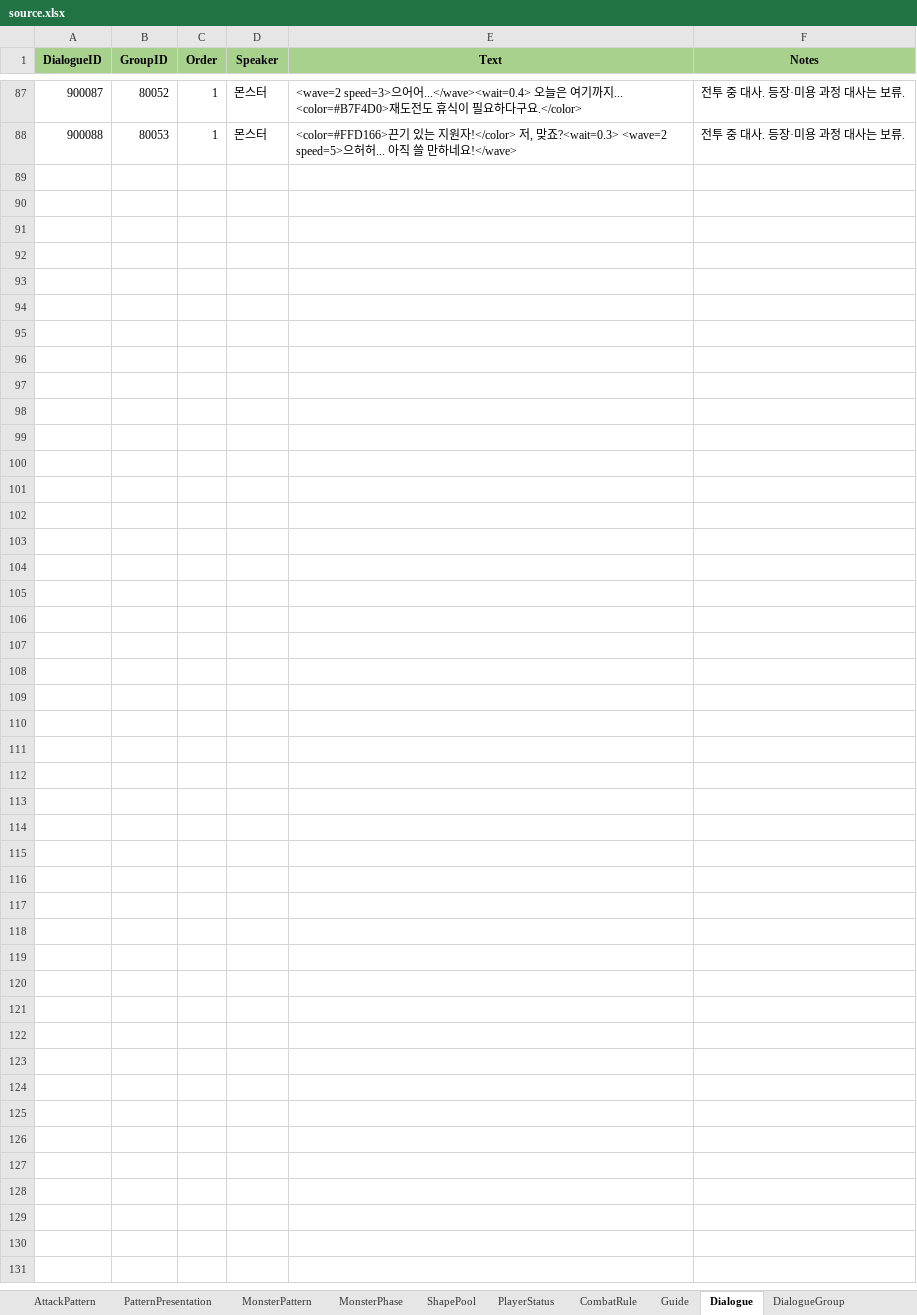
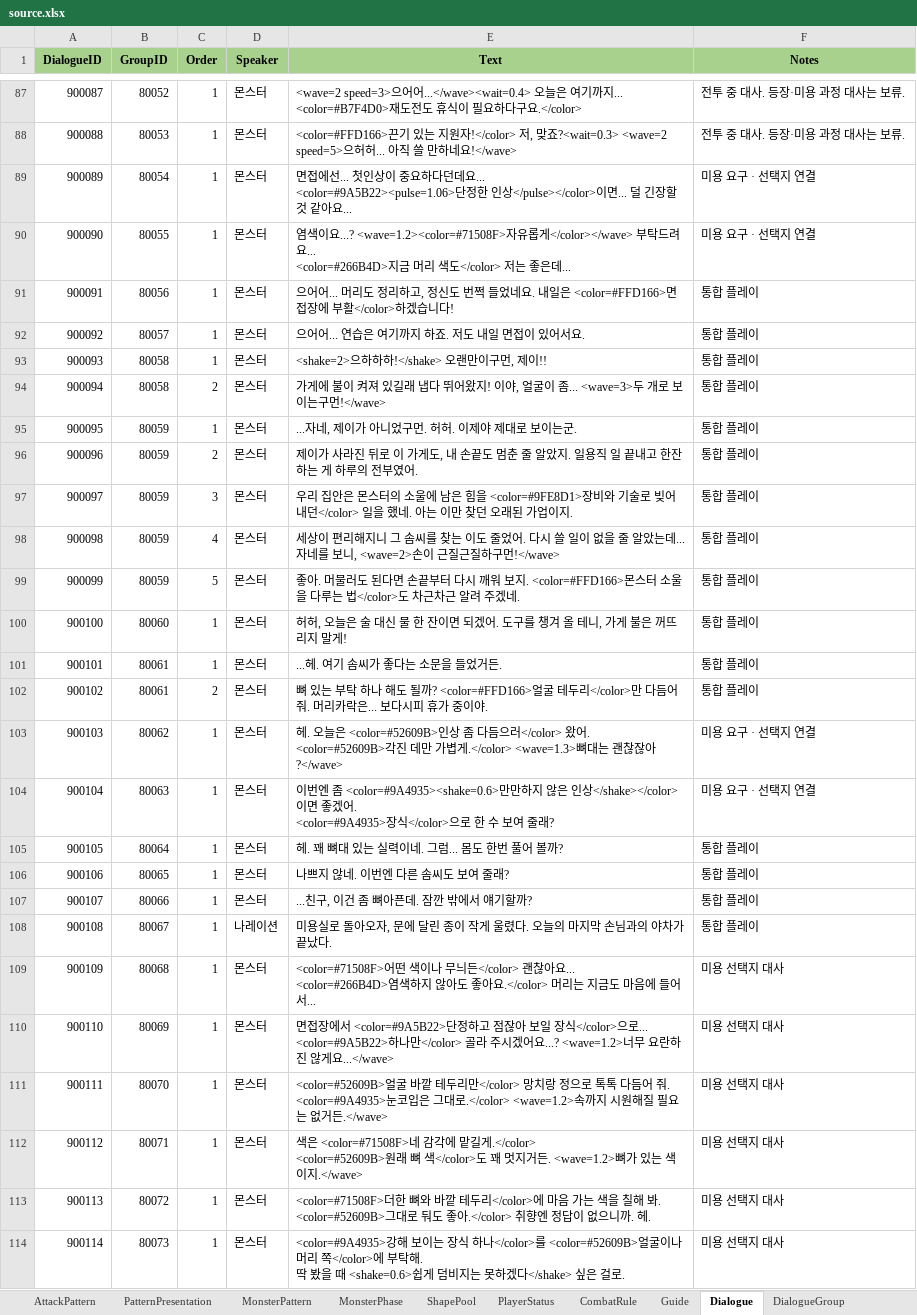
Before and after one commit to dante950/dante950.github.io, an Excel workbook: data/source.xlsx, sheet Dialogue, drawn as a sheet; only a part is shown, gaps mark what is left out; values as stored, in another font and other column widths than the file's, no borders; conditional formats and table styles not drawn; ↵ is a line break in a cell; the diff covers the shown part only; the diff names each change by its address in the sheet, - before the commit and + after, or states it on an @@ line.

Commit message:
Connect beauty requests and clarification choices to Excel dialogue groups

```diff
--- a/data/source.xlsx (sheet Dialogue)
+++ b/data/source.xlsx (sheet Dialogue)
+row 89: 900089 | 80054 | 1 | 몬스터 | 면접에선... 첫인상이 중요하다던데요... ↵ <color=#9A5B22><pulse=1.06>단정한 인상</pulse></color>이면... 덜 긴장할 것 같아요... | 미용 요구 · 선택지 연결
+row 90: 900090 | 80055 | 1 | 몬스터 | 염색이요...? <wave=1.2><color=#71508F>자유롭게</color></wave> 부탁드려요... ↵ <color=#266B4D>지금 머리 색도</color> 저는 좋은데... | 미용 요구 · 선택지 연결
+row 91: 900091 | 80056 | 1 | 몬스터 | 으어어... 머리도 정리하고, 정신도 번쩍 들었네요. 내일은 <color=#FFD166>면접장에 부활</color>하겠습니다! | 통합 플레이
+row 92: 900092 | 80057 | 1 | 몬스터 | 으어어... 연습은 여기까지 하죠. 저도 내일 면접이 있어서요. | 통합 플레이
+row 93: 900093 | 80058 | 1 | 몬스터 | <shake=2>으하하하!</shake> 오랜만이구먼, 제이!! | 통합 플레이
+row 94: 900094 | 80058 | 2 | 몬스터 | 가게에 불이 켜져 있길래 냅다 뛰어왔지! 이야, 얼굴이 좀... <wave=3>두 개로 보이는구먼!</wave> | 통합 플레이
+row 95: 900095 | 80059 | 1 | 몬스터 | ...자네, 제이가 아니었구먼. 허허. 이제야 제대로 보이는군. | 통합 플레이
+row 96: 900096 | 80059 | 2 | 몬스터 | 제이가 사라진 뒤로 이 가게도, 내 손끝도 멈춘 줄 알았지. 일용직 일 끝내고 한잔하는 게 하루의 전부였어. | 통합 플레이
+row 97: 900097 | 80059 | 3 | 몬스터 | 우리 집안은 몬스터의 소울에 남은 힘을 <color=#9FE8D1>장비와 기술로 빚어내던</color> 일을 했네. 아는 이만 찾던 오래된 가업이지. | 통합 플레이
+row 98: 900098 | 80059 | 4 | 몬스터 | 세상이 편리해지니 그 솜씨를 찾는 이도 줄었어. 다시 쓸 일이 없을 줄 알았는데... 자네를 보니, <wave=2>손이 근질근질하구먼!</wave> | 통합 플레이
+row 99: 900099 | 80059 | 5 | 몬스터 | 좋아. 머물러도 된다면 손끝부터 다시 깨워 보지. <color=#FFD166>몬스터 소울을 다루는 법</color>도 차근차근 알려 주겠네. | 통합 플레이
+row 100: 900100 | 80060 | 1 | 몬스터 | 허허, 오늘은 술 대신 물 한 잔이면 되겠어. 도구를 챙겨 올 테니, 가게 불은 꺼뜨리지 말게! | 통합 플레이
+row 101: 900101 | 80061 | 1 | 몬스터 | ...헤. 여기 솜씨가 좋다는 소문을 들었거든. | 통합 플레이
+row 102: 900102 | 80061 | 2 | 몬스터 | 뼈 있는 부탁 하나 해도 될까? <color=#FFD166>얼굴 테두리</color>만 다듬어 줘. 머리카락은... 보다시피 휴가 중이야. | 통합 플레이
+row 103: 900103 | 80062 | 1 | 몬스터 | 헤. 오늘은 <color=#52609B>인상 좀 다듬으러</color> 왔어. ↵ <color=#52609B>각진 데만 가볍게.</color> <wave=1.3>뼈대는 괜찮잖아?</wave> | 미용 요구 · 선택지 연결
+row 104: 900104 | 80063 | 1 | 몬스터 | 이번엔 좀 <color=#9A4935><shake=0.6>만만하지 않은 인상</shake></color>이면 좋겠어. ↵ <color=#9A4935>장식</color>으로 한 수 보여 줄래? | 미용 요구 · 선택지 연결
+row 105: 900105 | 80064 | 1 | 몬스터 | 헤. 꽤 뼈대 있는 실력이네. 그럼... 몸도 한번 풀어 볼까? | 통합 플레이
+row 106: 900106 | 80065 | 1 | 몬스터 | 나쁘지 않네. 이번엔 다른 솜씨도 보여 줄래? | 통합 플레이
+row 107: 900107 | 80066 | 1 | 몬스터 | ...친구, 이건 좀 뼈아픈데. 잠깐 밖에서 얘기할까? | 통합 플레이
+row 108: 900108 | 80067 | 1 | 나레이션 | 미용실로 돌아오자, 문에 달린 종이 작게 울렸다. 오늘의 마지막 손님과의 야차가 끝났다. | 통합 플레이
+row 109: 900109 | 80068 | 1 | 몬스터 | <color=#71508F>어떤 색이나 무늬든</color> 괜찮아요... ↵ <color=#266B4D>염색하지 않아도 좋아요.</color> 머리는 지금도 마음에 들어서... | 미용 선택지 대사
+row 110: 900110 | 80069 | 1 | 몬스터 | 면접장에서 <color=#9A5B22>단정하고 점잖아 보일 장식</color>으로... ↵ <color=#9A5B22>하나만</color> 골라 주시겠어요...? <wave=1.2>너무 요란하진 않게요...</wave> | 미용 선택지 대사
+row 111: 900111 | 80070 | 1 | 몬스터 | <color=#52609B>얼굴 바깥 테두리만</color> 망치랑 정으로 톡톡 다듬어 줘. ↵ <color=#9A4935>눈코입은 그대로.</color> <wave=1.2>속까지 시원해질 필요는 없거든.</wave> | 미용 선택지 대사
+row 112: 900112 | 80071 | 1 | 몬스터 | 색은 <color=#71508F>네 감각에 맡길게.</color> ↵ <color=#52609B>원래 뼈 색</color>도 꽤 멋지거든. <wave=1.2>뼈가 있는 색이지.</wave> | 미용 선택지 대사
+row 113: 900113 | 80072 | 1 | 몬스터 | <color=#71508F>더한 뼈와 바깥 테두리</color>에 마음 가는 색을 칠해 봐. ↵ <color=#52609B>그대로 둬도 좋아.</color> 취향엔 정답이 없으니까. 헤. | 미용 선택지 대사
+row 114: 900114 | 80073 | 1 | 몬스터 | <color=#9A4935>강해 보이는 장식 하나</color>를 <color=#52609B>얼굴이나 머리 쪽</color>에 부탁해. ↵ 딱 봤을 때 <shake=0.6>쉽게 덤비지는 못하겠다</shake> 싶은 걸로. | 미용 선택지 대사
```
Also changed, not shown: 4 edited cells elsewhere in this sheet, sheet DialogueGroup, sheet Guide, other sheet tabs, data/source-authoring.xlsm, 18 other files.
